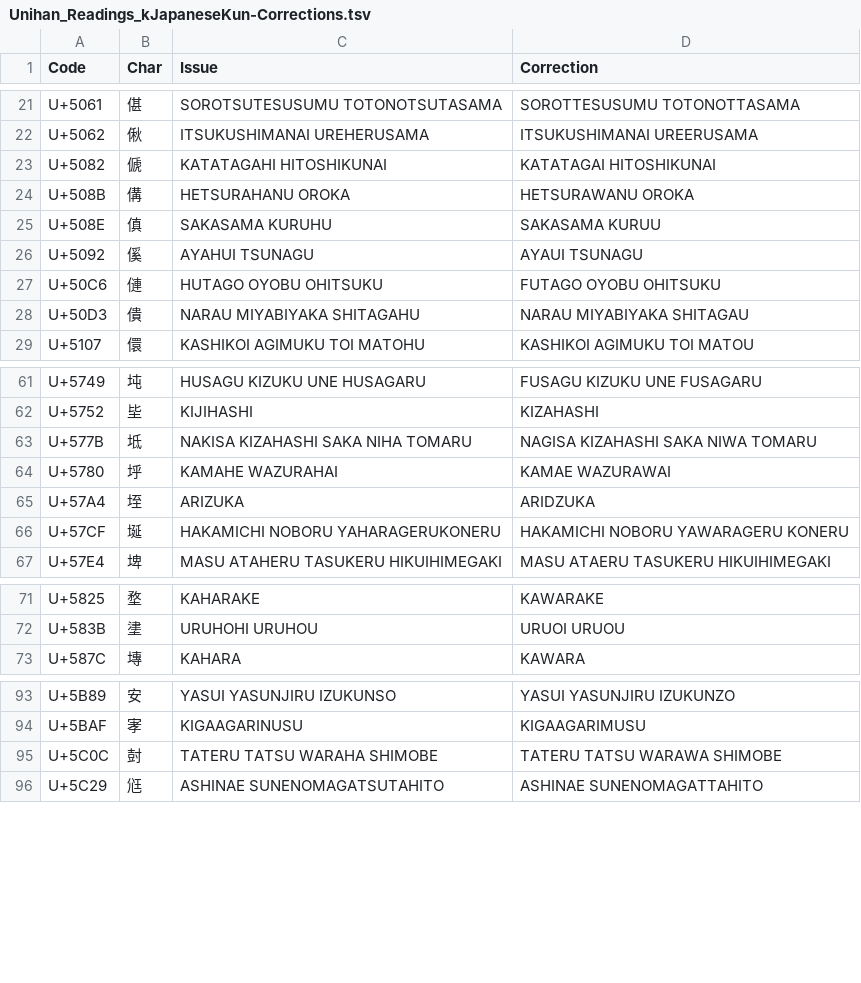
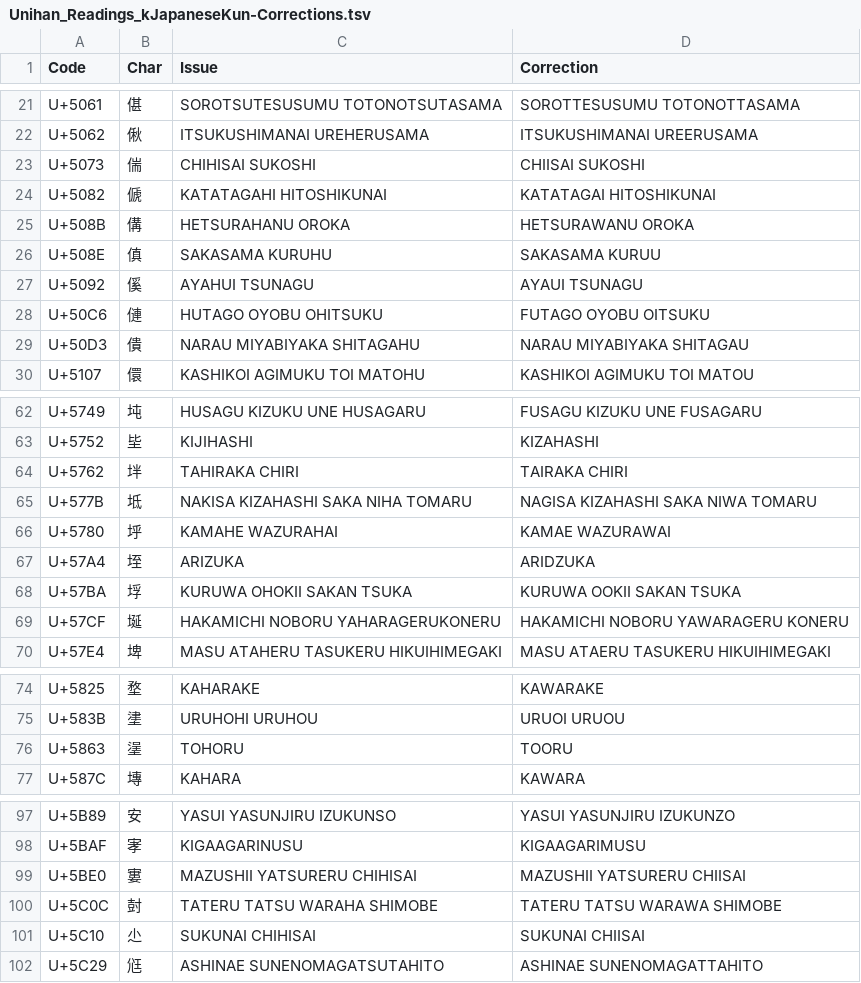
Before and after one commit to tonton-pixel/Unihan-kJapaneseKun-kJapaneseOn-Error-Report, a TSV file: Unihan_Readings_kJapaneseKun-Corrections.tsv, drawn as a sheet; only a part is shown, gaps mark what is left out; the diff covers the shown part only.

```diff
--- a/Unihan_Readings_kJapaneseKun-Corrections.tsv
+++ b/Unihan_Readings_kJapaneseKun-Corrections.tsv
@@ -22,2 +22,3 @@ U+5061	偡	SOROTSUTESUSUMU TOTONOTSUTASAMA	SOROTTESUSUMU TOTONOTTASAMA
 U+5062	偢	ITSUKUSHIMANAI UREHERUSAMA	ITSUKUSHIMANAI UREERUSAMA
+U+5073	偳	CHIHISAI SUKOSHI	CHIISAI SUKOSHI
 U+5082	傂	KATATAGAHI HITOSHIKUNAI	KATATAGAI HITOSHIKUNAI
@@ -26,3 +27,3 @@ U+508E	傎	SAKASAMA KURUHU	SAKASAMA KURUU
 U+5092	傒	AYAHUI TSUNAGU	AYAUI TSUNAGU
-U+50C6	僆	HUTAGO OYOBU OHITSUKU	FUTAGO OYOBU OHITSUKU
+U+50C6	僆	HUTAGO OYOBU OHITSUKU	FUTAGO OYOBU OITSUKU
 U+50D3	僓	NARAU MIYABIYAKA SHITAGAHU	NARAU MIYABIYAKA SHITAGAU
@@ -62,2 +63,3 @@ U+5749	坉	HUSAGU KIZUKU UNE HUSAGARU	FUSAGU KIZUKU UNE FUSAGARU
 U+5752	坒	KIJIHASHI	KIZAHASHI
+U+5762	坢	TAHIRAKA CHIRI	TAIRAKA CHIRI
 U+577B	坻	NAKISA KIZAHASHI SAKA NIHA TOMARU	NAGISA KIZAHASHI SAKA NIWA TOMARU
@@ -65,2 +67,3 @@ U+5780	垀	KAMAHE WAZURAHAI	KAMAE WAZURAWAI
 U+57A4	垤	ARIZUKA	ARIDZUKA
+U+57BA	垺	KURUWA OHOKII SAKAN TSUKA	KURUWA OOKII SAKAN TSUKA
 U+57CF	埏	HAKAMICHI NOBORU YAHARAGERUKONERU	HAKAMICHI NOBORU YAWARAGERU KONERU
@@ -72,2 +75,3 @@ U+5825	堥	KAHARAKE	KAWARAKE
 U+583B	堻	URUHOHI URUHOU	URUOI URUOU
+U+5863	塣	TOHORU	TOORU
 U+587C	塼	KAHARA	KAWARA
@@ -94,3 +98,5 @@ U+5B89	安	YASUI YASUNJIRU IZUKUNSO	YASUI YASUNJIRU IZUKUNZO
 U+5BAF	宯	KIGAAGARINUSU	KIGAAGARIMUSU
+U+5BE0	寠	MAZUSHII YATSURERU CHIHISAI	MAZUSHII YATSURERU CHIISAI
 U+5C0C	尌	TATERU TATSU WARAHA SHIMOBE	TATERU TATSU WARAWA SHIMOBE
+U+5C10	尐	SUKUNAI CHIHISAI	SUKUNAI CHIISAI
 U+5C29	尩	ASHINAE SUNENOMAGATSUTAHITO	ASHINAE SUNENOMAGATTAHITO
```
Also changed, not shown: 5 added rows elsewhere in this file, 2 other files.
